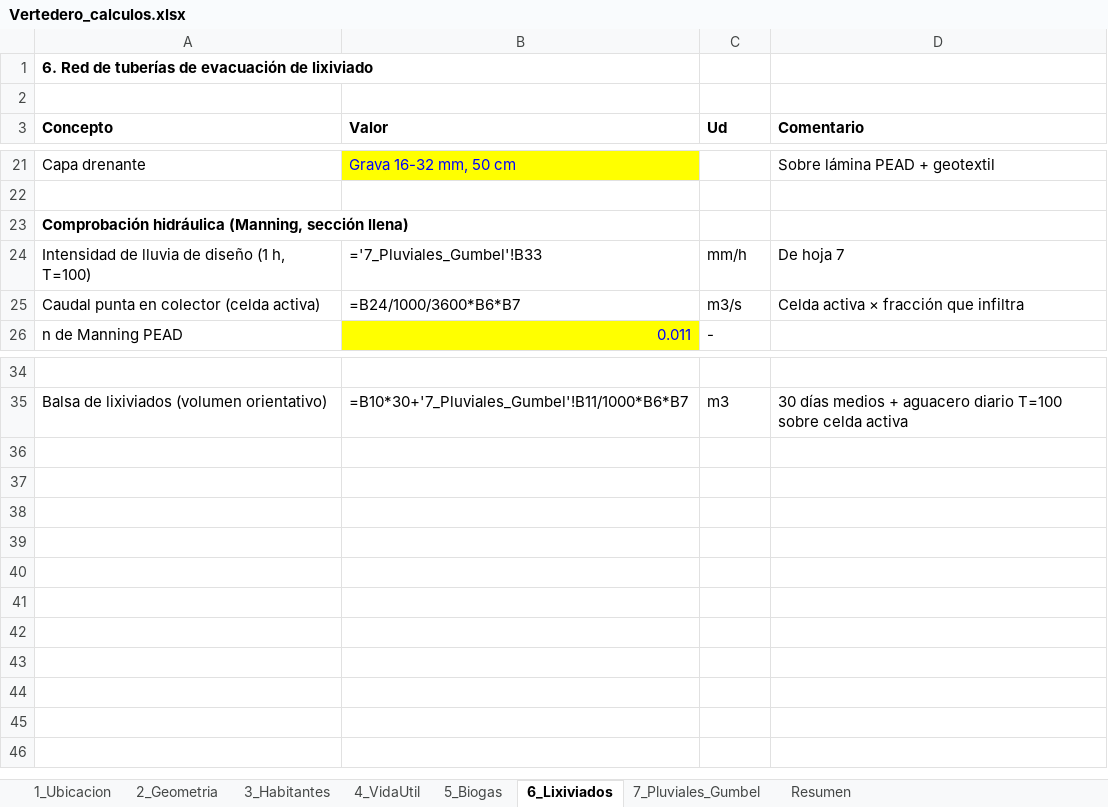
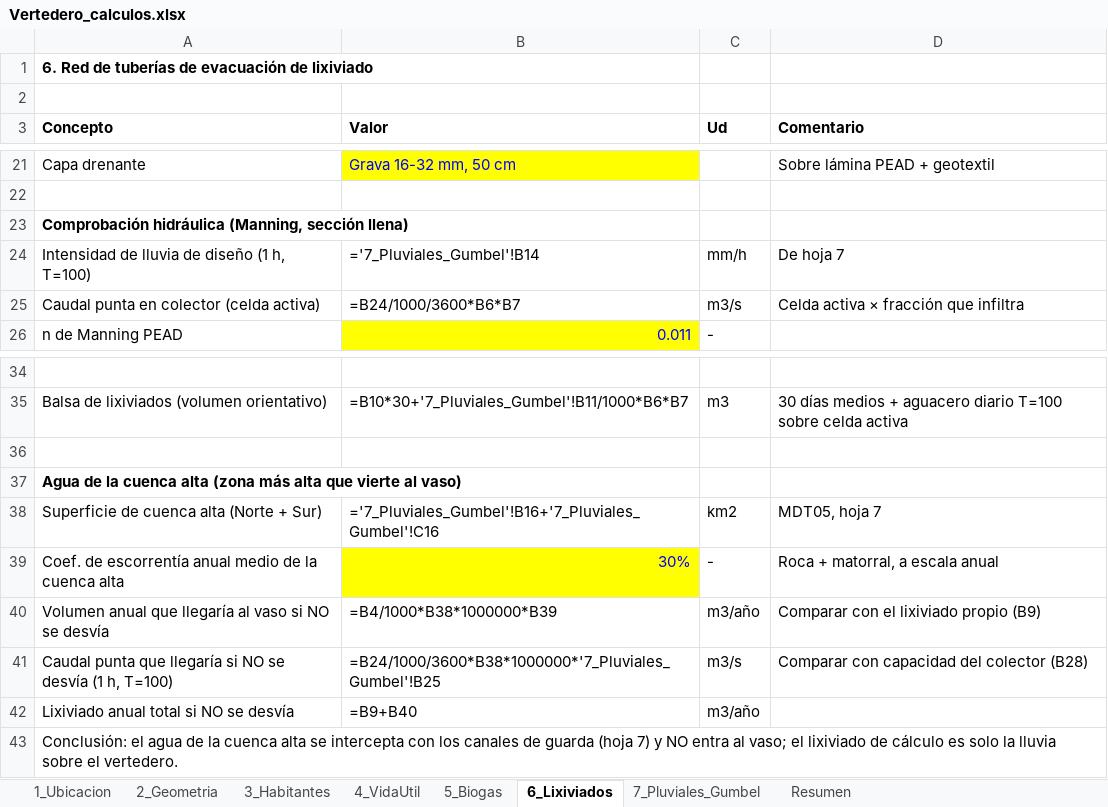
Before and after one commit to muarckbucks/vertedero, an Excel workbook: Vertedero_calculos.xlsx, sheet 6_Lixiviados, drawn as a sheet; only a part is shown, gaps mark what is left out; values as stored, in another font and other column widths than the file's, no borders; formulas without a stored value are shown as written; the diff names each change by its address in the sheet, - before the commit and + after, or states it on an @@ line.

```diff
--- a/Vertedero_calculos.xlsx (sheet 6_Lixiviados)
+++ b/Vertedero_calculos.xlsx (sheet 6_Lixiviados)
-B24 (Valor): ='7_Pluviales_Gumbel'!B33
+B24 (Valor): ='7_Pluviales_Gumbel'!B14
+row 36: (empty)
+row 37: Agua de la cuenca alta (zona más alta que vierte al vaso)
+row 38: Superficie de cuenca alta (Norte + Sur) | ='7_Pluviales_Gumbel'!B16+'7_Pluviales_Gumbel'!C16 | km2 | MDT05, hoja 7
+row 39: Coef. de escorrentía anual medio de la cuenca alta | 30% | - | Roca + matorral, a escala anual
+row 40: Volumen anual que llegaría al vaso si NO se desvía | =B4/1000*B38*1000000*B39 | m3/año | Comparar con el lixiviado propio (B9)
+row 41: Caudal punta que llegaría si NO se desvía (1 h, T=100) | =B24/1000/3600*B38*1000000*'7_Pluviales_Gumbel'!B25 | m3/s | Comparar con capacidad del colector (B28)
+row 42: Lixiviado anual total si NO se desvía | =B9+B40 | m3/año
+row 43: Conclusión: el agua de la cuenca alta se intercepta con los canales de guarda (hoja 7) y NO entra al vaso; el lixiviado de cálculo es solo la lluvia sobre el vertedero.
```
Also changed, not shown: sheet 7_Pluviales_Gumbel, sheet Resumen, 1 other file.
